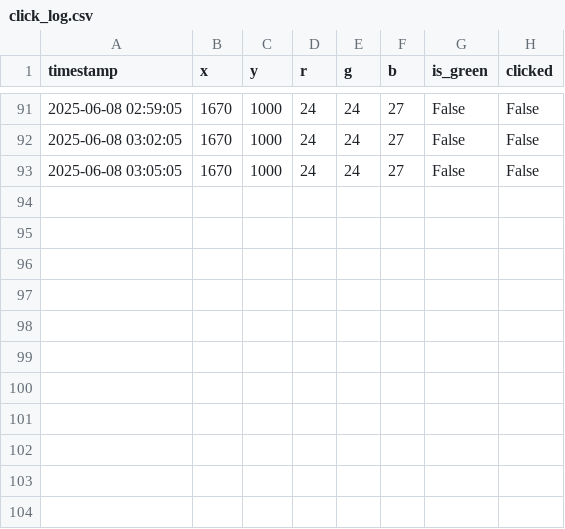
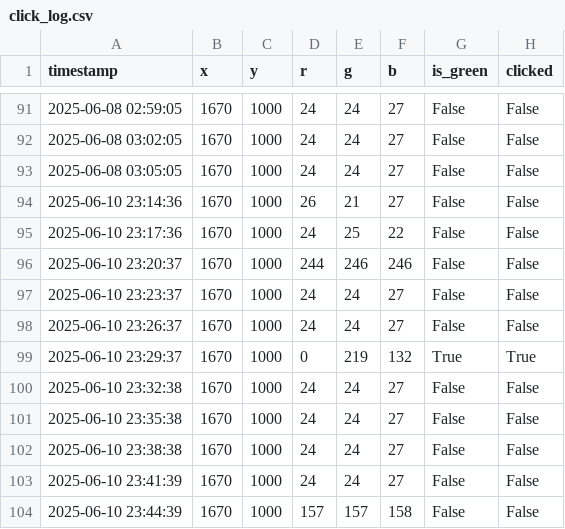
Before and after one commit to MtqRon/AE1st, a CSV file: progs/hobby/get_bonus/click_log.csv, drawn as a sheet; only a part is shown, gaps mark what is left out; the diff names each change by its address in the sheet, - before the commit and + after, or states it on an @@ line.

```diff
--- a/progs/hobby/get_bonus/click_log.csv
+++ b/progs/hobby/get_bonus/click_log.csv
+row 94: 2025-06-10 23:14:36 | 1670 | 1000 | 26 | 21 | 27 | False | False
+row 95: 2025-06-10 23:17:36 | 1670 | 1000 | 24 | 25 | 22 | False | False
+row 96: 2025-06-10 23:20:37 | 1670 | 1000 | 244 | 246 | 246 | False | False
+row 97: 2025-06-10 23:23:37 | 1670 | 1000 | 24 | 24 | 27 | False | False
+row 98: 2025-06-10 23:26:37 | 1670 | 1000 | 24 | 24 | 27 | False | False
+row 99: 2025-06-10 23:29:37 | 1670 | 1000 | 0 | 219 | 132 | True | True
+row 100: 2025-06-10 23:32:38 | 1670 | 1000 | 24 | 24 | 27 | False | False
+row 101: 2025-06-10 23:35:38 | 1670 | 1000 | 24 | 24 | 27 | False | False
+row 102: 2025-06-10 23:38:38 | 1670 | 1000 | 24 | 24 | 27 | False | False
+row 103: 2025-06-10 23:41:39 | 1670 | 1000 | 24 | 24 | 27 | False | False
+row 104: 2025-06-10 23:44:39 | 1670 | 1000 | 157 | 157 | 158 | False | False
```
Also changed, not shown: 11 other files.
